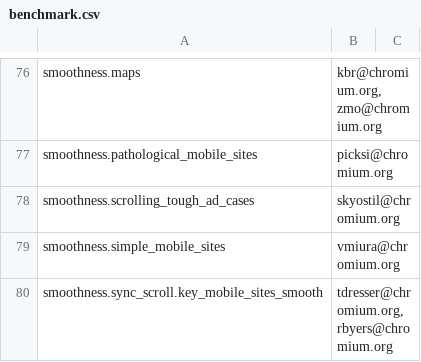
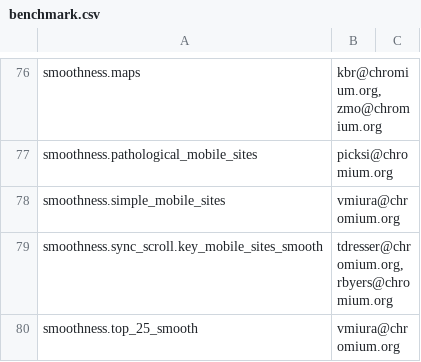
Before and after one commit to webrtc-uwp/chromium-tools, a CSV file: perf/benchmark.csv, drawn as a sheet; only a part is shown, gaps mark what is left out; the shorter side is filled out with more unchanged rows; the diff names each change by its address in the sheet, - before the commit and + after, or states it on an @@ line.

Commit message:
Remove smoothness.scrolling_tough_ad_cases benchmark
This benchmark has been failing on all platforms for a while and we don't have
bandwidth to revive it.

Bug: 683247
Change-Id: I57280d16f43403cd3447c7c1f315e3084e6c4aa1
Reviewed-on: https://chromium-review.googlesource.com/578107
Commit-Queue: Ned Nguyen <nednguyen@google.com>
Reviewed-by: Sami Kyöstilä <skyostil@chromium.org>
Cr-Original-Commit-Position: refs/heads/master@{#489416}
Cr-Mirrored-From: https://chromium.googlesource.com/chromium/src
Cr-Mirrored-Commit: c94bfd85af86cc4483b9d9d659a488f5e911e4c0

```diff
--- a/perf/benchmark.csv
+++ b/perf/benchmark.csv
-row 78: smoothness.scrolling_tough_ad_cases | skyostil@chromium.org
```
Also changed, not shown: 2 other files.
